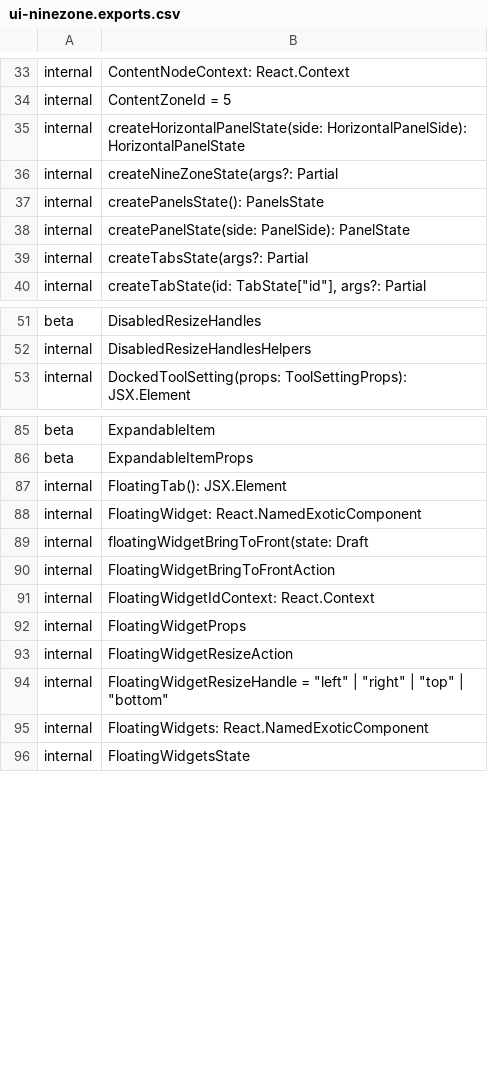
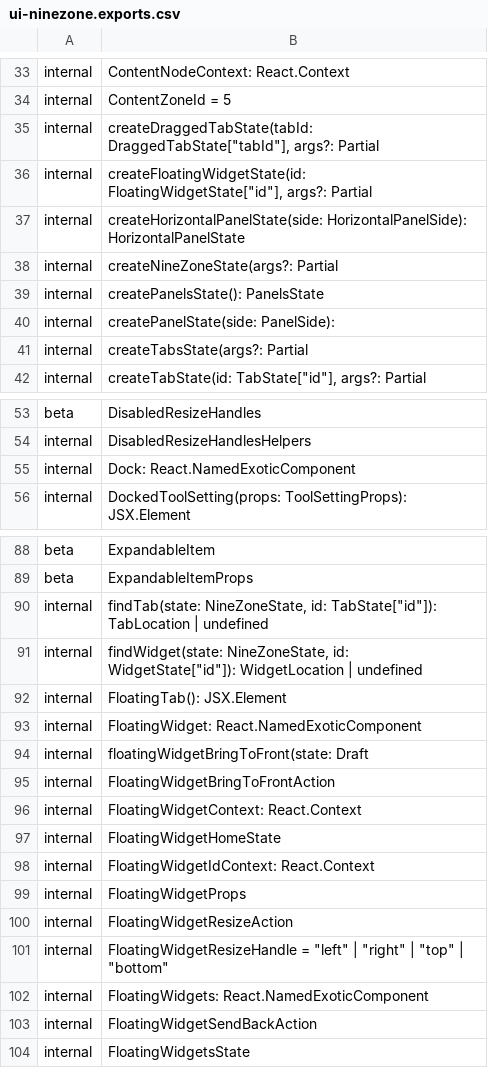
Before and after one commit to iTwin/appui, a CSV file: common/api/summary/ui-ninezone.exports.csv, drawn as a sheet; only a part is shown, gaps mark what is left out; the diff covers the shown part only.

Commit message:
Merged PR 101178: Add send home button to floating widgets
Adds "send home/panel" button to floating widgets. Widget home is considered last panel location of a widget.

- Dock and SendBack buttons.
- Initial WIDGET_SEND_BACK logic.
- Save home widget in dragged tab.
- Send back icon based on home panel side.
- Separate WIDGET_SEND_BACK action to FLOATING_WIDGET_SEND_BACK and TOOL_SETTINGS_DOCK.
- Tests.
- Bump stateVersion.
- Rush change.
- Extract API.
- Update tool settings floating widget home.
- Fix lint errors.

Related work items: #382057

```diff
--- a/common/api/summary/ui-ninezone.exports.csv
+++ b/common/api/summary/ui-ninezone.exports.csv
@@ -34,2 +34,4 @@ internal;ContentNodeContext: React.Context
 internal;ContentZoneId = 5
+internal;createDraggedTabState(tabId: DraggedTabState["tabId"], args?: Partial
+internal;createFloatingWidgetState(id: FloatingWidgetState["id"], args?: Partial
 internal;createHorizontalPanelState(side: HorizontalPanelSide): HorizontalPanelState
@@ -37,3 +39,3 @@ internal;createNineZoneState(args?: Partial
 internal;createPanelsState(): PanelsState
-internal;createPanelState(side: PanelSide): PanelState
+internal;createPanelState(side: PanelSide):
 internal;createTabsState(args?: Partial
@@ -52,2 +54,3 @@ beta;DisabledResizeHandles
 internal;DisabledResizeHandlesHelpers
+internal;Dock: React.NamedExoticComponent
 internal;DockedToolSetting(props: ToolSettingProps): JSX.Element
@@ -86,2 +89,4 @@ beta;ExpandableItem
 beta;ExpandableItemProps
+internal;findTab(state: NineZoneState, id: TabState["id"]): TabLocation | undefined
+internal;findWidget(state: NineZoneState, id: WidgetState["id"]): WidgetLocation | undefined
 internal;FloatingTab(): JSX.Element
@@ -90,2 +95,4 @@ internal;floatingWidgetBringToFront(state: Draft
 internal;FloatingWidgetBringToFrontAction
+internal;FloatingWidgetContext: React.Context
+internal;FloatingWidgetHomeState
 internal;FloatingWidgetIdContext: React.Context
@@ -95,2 +102,3 @@ internal;FloatingWidgetResizeHandle = "left" | "right" | "top" | "bottom"
 internal;FloatingWidgets: React.NamedExoticComponent
+internal;FloatingWidgetSendBackAction
 internal;FloatingWidgetsState
```
Also changed, not shown: 2 added rows, 1 removed row and 1 edited cell elsewhere in this file, common/api/summary/ui-framework.exports.csv, 30 other files.
